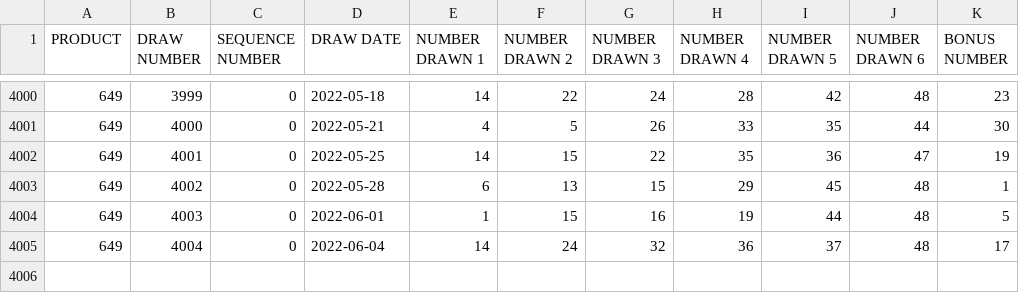
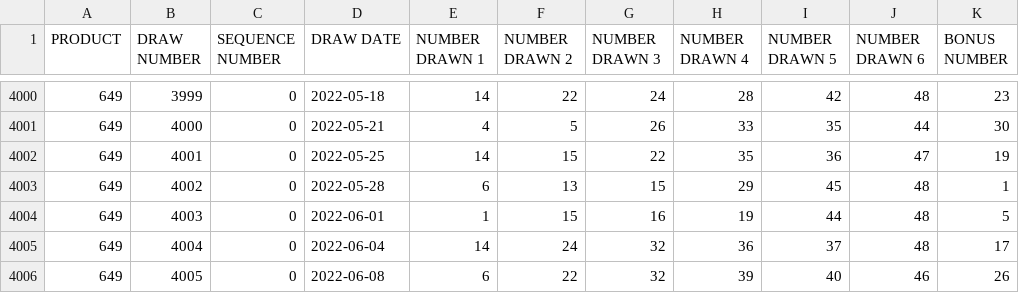
Before and after one commit to tomredf/lotto-checker, a CSV file: public/static/649.csv, drawn as a sheet; only a part is shown, gaps mark what is left out.

```diff
--- a/public/static/649.csv
+++ b/public/static/649.csv
@@ -4005 +4005,2 @@
 "649",4004,0,"2022-06-04",14,24,32,36,37,48,17
+"649",4005,0,"2022-06-08",6,22,32,39,40,46,26
```
Also changed, not shown: public/static/BC49.csv, public/static/DailyGrand.csv, 1 other file.
